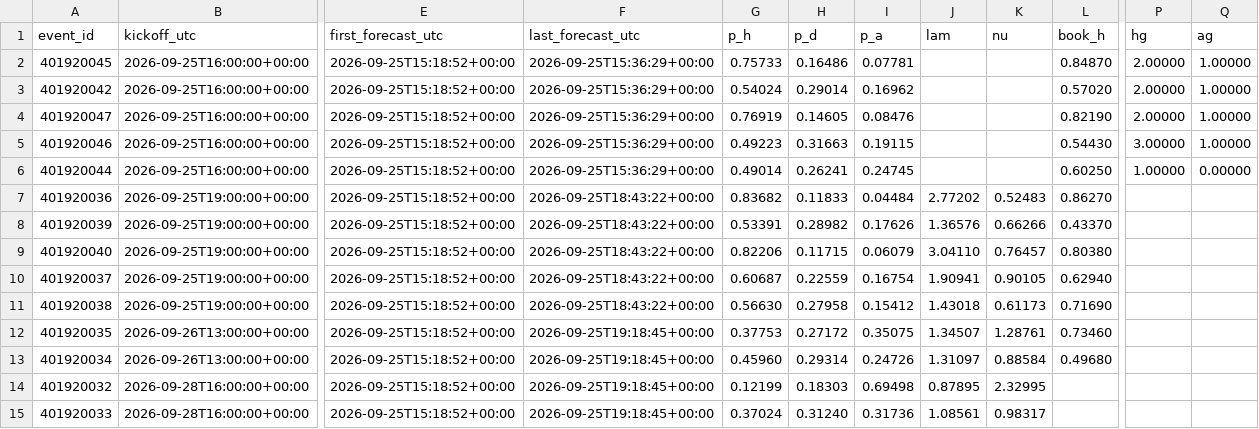
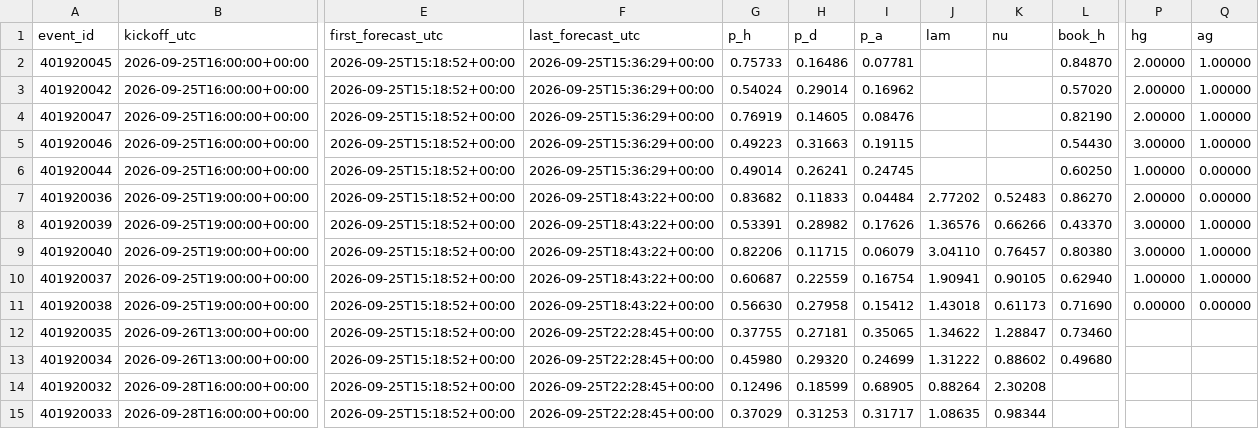
Before and after one commit to mahmedken/betting-analytics, a CSV file: data/ledger/afcon_predictions.csv, drawn as a sheet; only a part is shown, gaps mark what is left out; the diff covers the shown part only; the diff names each change by its address in the sheet, - before the commit and + after, or states it on an @@ line.

```diff
--- a/data/ledger/afcon_predictions.csv
+++ b/data/ledger/afcon_predictions.csv
-P7 (hg): (empty)
+P7 (hg): 2.00000
-Q7 (ag): (empty)
+Q7 (ag): 0.00000
-P8:P9 (hg): (empty)
+P8:P9 (hg): 3.00000
-Q8:Q10 (ag): (empty)
+Q8:Q10 (ag): 1.00000
-P10 (hg): (empty)
+P10 (hg): 1.00000
-P11 (hg): (empty)
+P11 (hg): 0.00000
-Q11 (ag): (empty)
+Q11 (ag): 0.00000
-F12:F15 (last_forecast_utc): 2026-09-25T19:18:45+00:00
+F12:F15 (last_forecast_utc): 2026-09-25T22:28:45+00:00
-G12 (p_h): 0.37753
+G12 (p_h): 0.37755
-H12 (p_d): 0.27172
+H12 (p_d): 0.27181
-I12 (p_a): 0.35075
+I12 (p_a): 0.35065
-J12 (lam): 1.34507
+J12 (lam): 1.34622
-K12 (nu): 1.28761
+K12 (nu): 1.28847
-G13 (p_h): 0.45960
+G13 (p_h): 0.45980
-H13 (p_d): 0.29314
+H13 (p_d): 0.29320
-I13 (p_a): 0.24726
+I13 (p_a): 0.24699
-J13 (lam): 1.31097
+J13 (lam): 1.31222
-K13 (nu): 0.88584
+K13 (nu): 0.88602
-G14 (p_h): 0.12199
+G14 (p_h): 0.12496
-H14 (p_d): 0.18303
+H14 (p_d): 0.18599
-I14 (p_a): 0.69498
+I14 (p_a): 0.68905
-J14 (lam): 0.87895
+J14 (lam): 0.88264
-K14 (nu): 2.32995
+K14 (nu): 2.30208
-G15 (p_h): 0.37024
+G15 (p_h): 0.37029
-H15 (p_d): 0.31240
+H15 (p_d): 0.31253
-I15 (p_a): 0.31736
+I15 (p_a): 0.31717
-J15 (lam): 1.08561
+J15 (lam): 1.08635
-K15 (nu): 0.98317
+K15 (nu): 0.98344
```
Also changed, not shown: 132 edited cells elsewhere in this file, data/ledger/predictions.csv, 8 other files.
